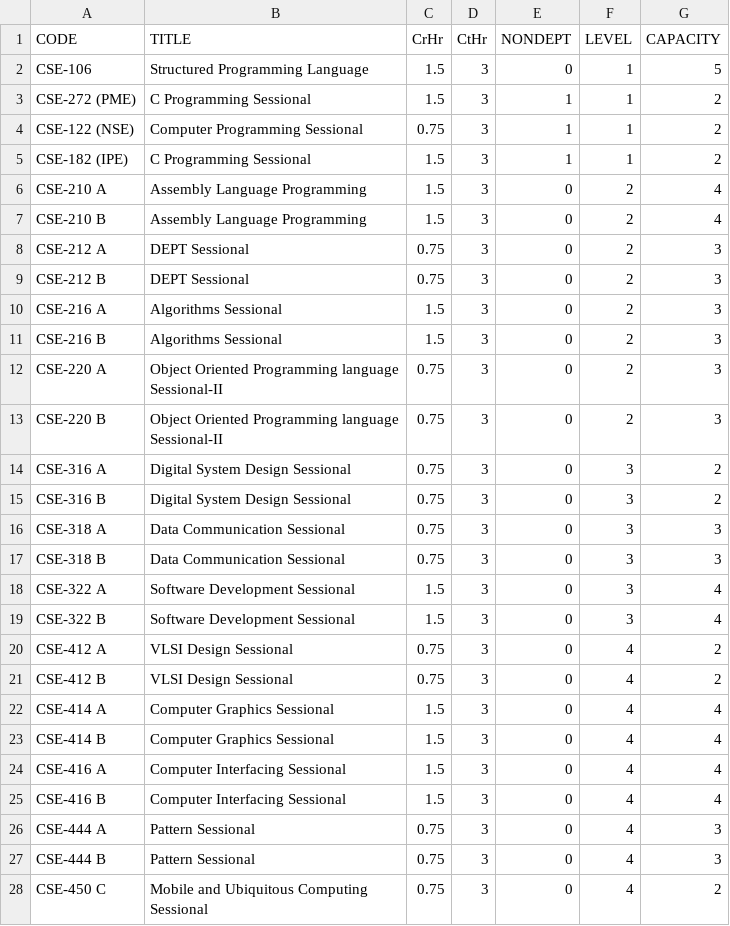
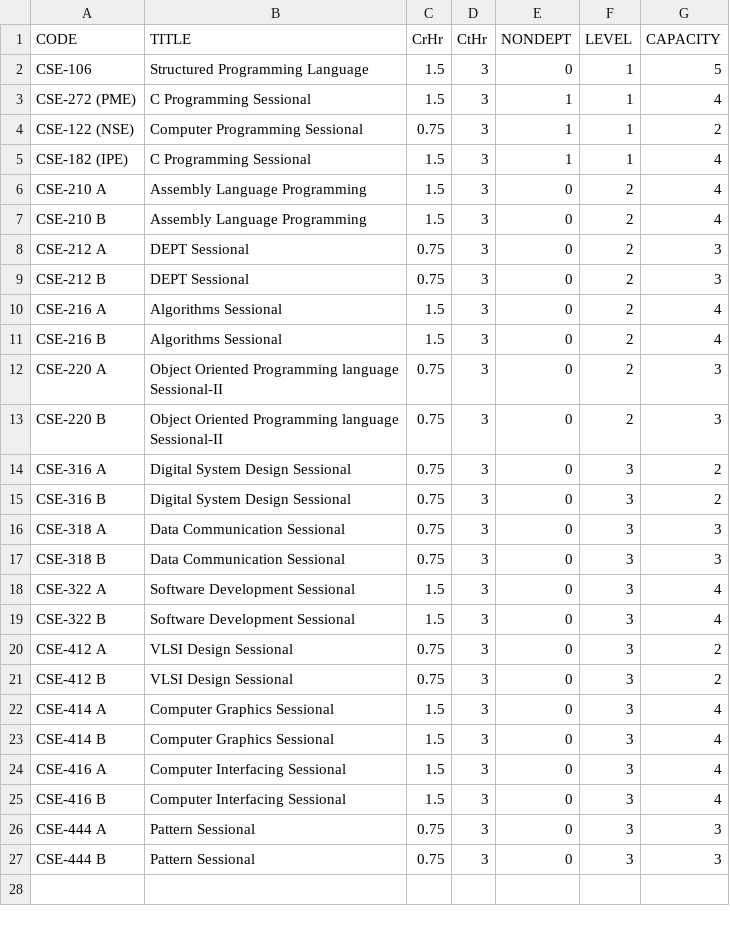
Before and after one commit to OnixHoque/UG-Course-Distributor, a CSV file: db/Sessional.csv, drawn as a sheet.

```diff
--- a/db/Sessional.csv
+++ b/db/Sessional.csv
@@ -2,5 +2,5 @@ CODE,TITLE,CrHr,CtHr,NONDEPT,LEVEL,CAPACITY
 CSE-106,Structured Programming Language,1.5,3,0,1,5
-CSE-272 (PME),C Programming Sessional,1.5,3,1,1,2
+CSE-272 (PME),C Programming Sessional,1.5,3,1,1,4
 CSE-122 (NSE),Computer Programming Sessional,0.75,3,1,1,2
-CSE-182 (IPE),C Programming Sessional,1.5,3,1,1,2
+CSE-182 (IPE),C Programming Sessional,1.5,3,1,1,4
 CSE-210 A,Assembly Language Programming,1.5,3,0,2,4
@@ -9,4 +9,4 @@ CSE-212 A,DEPT Sessional,0.75,3,0,2,3
 CSE-212 B,DEPT Sessional,0.75,3,0,2,3
-CSE-216 A,Algorithms Sessional,1.5,3,0,2,3
-CSE-216 B,Algorithms Sessional,1.5,3,0,2,3
+CSE-216 A,Algorithms Sessional,1.5,3,0,2,4
+CSE-216 B,Algorithms Sessional,1.5,3,0,2,4
 CSE-220 A,Object Oriented Programming language Sessional-II,0.75,3,0,2,3
@@ -19,10 +19,9 @@ CSE-322 A,Software Development Sessional,1.5,3,0,3,4
 CSE-322 B,Software Development Sessional,1.5,3,0,3,4
-CSE-412 A,VLSI Design Sessional,0.75,3,0,4,2
-CSE-412 B,VLSI Design Sessional,0.75,3,0,4,2
-CSE-414 A,Computer Graphics Sessional,1.5,3,0,4,4
-CSE-414 B,Computer Graphics Sessional,1.5,3,0,4,4
-CSE-416 A,Computer Interfacing Sessional,1.5,3,0,4,4
-CSE-416 B,Computer Interfacing Sessional,1.5,3,0,4,4
-CSE-444 A,Pattern Sessional ,0.75,3,0,4,3
-CSE-444 B,Pattern Sessional,0.75,3,0,4,3
-CSE-450 C,Mobile and Ubiquitous Computing Sessional,0.75,3,0,4,2
+CSE-412 A,VLSI Design Sessional,0.75,3,0,3,2
+CSE-412 B,VLSI Design Sessional,0.75,3,0,3,2
+CSE-414 A,Computer Graphics Sessional,1.5,3,0,3,4
+CSE-414 B,Computer Graphics Sessional,1.5,3,0,3,4
+CSE-416 A,Computer Interfacing Sessional,1.5,3,0,3,4
+CSE-416 B,Computer Interfacing Sessional,1.5,3,0,3,4
+CSE-444 A,Pattern Sessional ,0.75,3,0,3,3
+CSE-444 B,Pattern Sessional,0.75,3,0,3,3
```
Also changed, not shown: db/Faculty.csv, db/backup/Faculty.csv, 34 other files.
